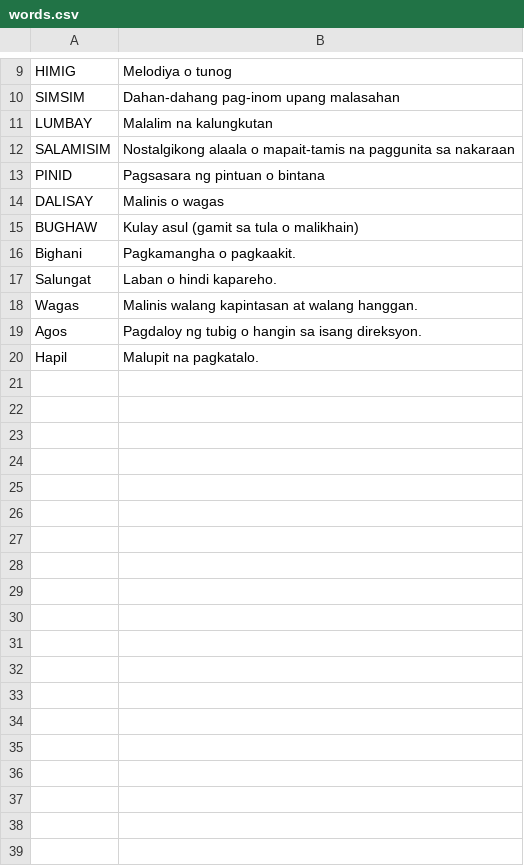
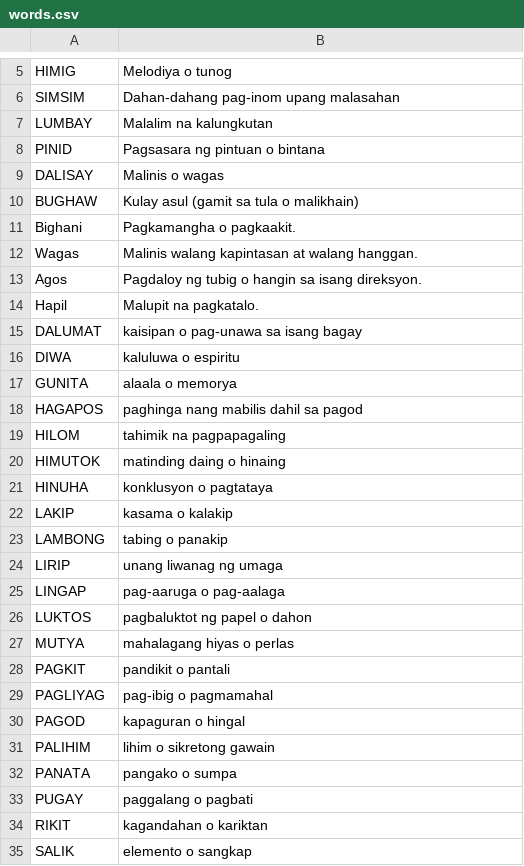
Before and after one commit to seulgigigi/Filipinolohiya, a CSV file: words.csv, drawn as a sheet; only a part is shown, gaps mark what is left out; the diff covers the shown part only.

```diff
--- a/words.csv
+++ b/words.csv
@@ -11,3 +7,2 @@ SIMSIM,Dahan-dahang pag-inom upang malasahan
 LUMBAY,Malalim na kalungkutan
-SALAMISIM,Nostalgikong alaala o mapait-tamis na paggunita sa nakaraan
 PINID,Pagsasara ng pintuan o bintana
@@ -16,3 +11,2 @@ BUGHAW,Kulay asul (gamit sa tula o malikhain)
 Bighani,Pagkamangha o pagkaakit.
-Salungat,Laban o hindi kapareho.
 Wagas,Malinis walang kapintasan at walang hanggan.
@@ -20 +14,22 @@ Agos,Pagdaloy ng tubig o hangin sa isang direksyon.
 Hapil,Malupit na pagkatalo.
+DALUMAT,kaisipan o pag-unawa sa isang bagay
+DIWA,kaluluwa o espiritu
+GUNITA,alaala o memorya
+HAGAPOS,paghinga nang mabilis dahil sa pagod
+HILOM,tahimik na pagpapagaling
+HIMUTOK,matinding daing o hinaing
+HINUHA,konklusyon o pagtataya
+LAKIP,kasama o kalakip
+LAMBONG,tabing o panakip
+LIRIP,unang liwanag ng umaga
+LINGAP,pag-aaruga o pag-aalaga
+LUKTOS,pagbaluktot ng papel o dahon
+MUTYA,mahalagang hiyas o perlas
+PAGKIT,pandikit o pantali
+PAGLIYAG,pag-ibig o pagmamahal
+PAGOD,kapaguran o hingal
+PALIHIM,lihim o sikretong gawain
+PANATA,pangako o sumpa
+PUGAY,paggalang o pagbati
+RIKIT,kagandahan o kariktan
+SALIK,elemento o sangkap
```
Also changed, not shown: 26 added rows and 4 removed rows elsewhere in this file, 3 other files.
